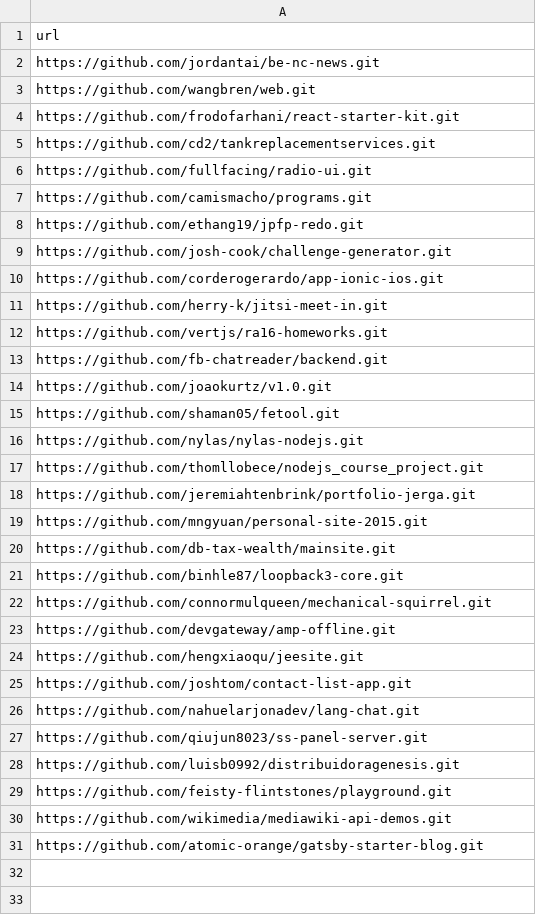
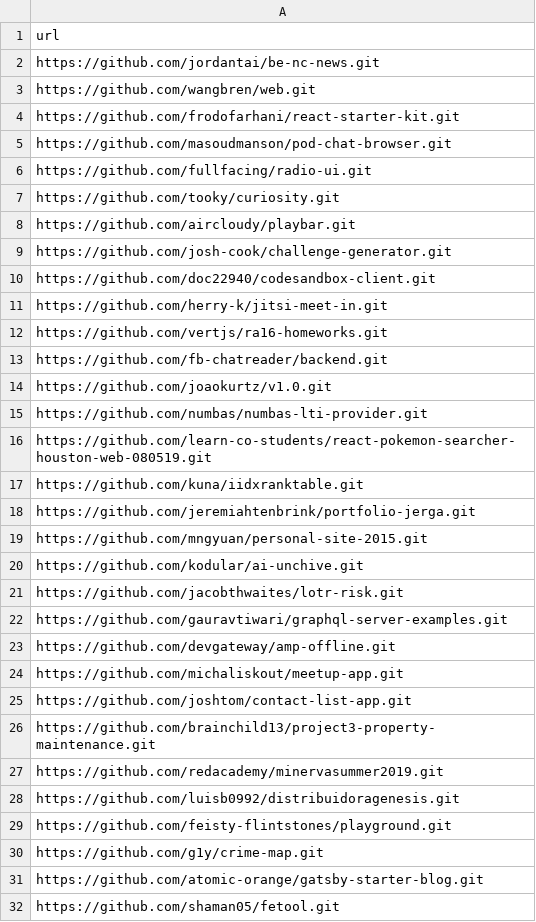
Before and after one commit to PRL-PRG/codedj-2-artifact, a CSV file: reproductions/style_analyzer/style-analyzer-query/output/selections/quality_projects_4.csv, drawn as a sheet; only a part is shown; the diff covers the shown part only.

```diff
--- a/reproductions/style_analyzer/style-analyzer-query/output/selections/quality_projects_4.csv
+++ b/reproductions/style_analyzer/style-analyzer-query/output/selections/quality_projects_4.csv
@@ -4,8 +4,8 @@ url
 "https://github.com/frodofarhani/react-starter-kit.git"
-"https://github.com/cd2/tankreplacementservices.git"
+"https://github.com/masoudmanson/pod-chat-browser.git"
 "https://github.com/fullfacing/radio-ui.git"
-"https://github.com/camismacho/programs.git"
-"https://github.com/ethang19/jpfp-redo.git"
+"https://github.com/tooky/curiosity.git"
+"https://github.com/aircloudy/playbar.git"
 "https://github.com/josh-cook/challenge-generator.git"
-"https://github.com/corderogerardo/app-ionic-ios.git"
+"https://github.com/doc22940/codesandbox-client.git"
 "https://github.com/herry-k/jitsi-meet-in.git"
@@ -14,18 +14,19 @@ url
 "https://github.com/joaokurtz/v1.0.git"
-"https://github.com/shaman05/fetool.git"
-"https://github.com/nylas/nylas-nodejs.git"
-"https://github.com/thomllobece/nodejs_course_project.git"
+"https://github.com/numbas/numbas-lti-provider.git"
+"https://github.com/learn-co-students/react-pokemon-searcher-houston-web-080519.git"
+"https://github.com/kuna/iidxranktable.git"
 "https://github.com/jeremiahtenbrink/portfolio-jerga.git"
 "https://github.com/mngyuan/personal-site-2015.git"
-"https://github.com/db-tax-wealth/mainsite.git"
-"https://github.com/binhle87/loopback3-core.git"
-"https://github.com/connormulqueen/mechanical-squirrel.git"
+"https://github.com/kodular/ai-unchive.git"
+"https://github.com/jacobthwaites/lotr-risk.git"
+"https://github.com/gauravtiwari/graphql-server-examples.git"
 "https://github.com/devgateway/amp-offline.git"
-"https://github.com/hengxiaoqu/jeesite.git"
+"https://github.com/michaliskout/meetup-app.git"
 "https://github.com/joshtom/contact-list-app.git"
-"https://github.com/nahuelarjonadev/lang-chat.git"
-"https://github.com/qiujun8023/ss-panel-server.git"
+"https://github.com/brainchild13/project3-property-maintenance.git"
+"https://github.com/redacademy/minervasummer2019.git"
 "https://github.com/luisb0992/distribuidoragenesis.git"
 "https://github.com/feisty-flintstones/playground.git"
-"https://github.com/wikimedia/mediawiki-api-demos.git"
+"https://github.com/g1y/crime-map.git"
 "https://github.com/atomic-orange/gatsby-starter-blog.git"
+"https://github.com/shaman05/fetool.git"
```
Also changed, not shown: 89 added rows elsewhere in this file, reproductions/style_analyzer/style-analyzer-query/output/selections/quality_projects_0.csv, reproductions/style_analyzer/style-analyzer-query/output/selections/quality_projects_3.csv, 26 other files.
